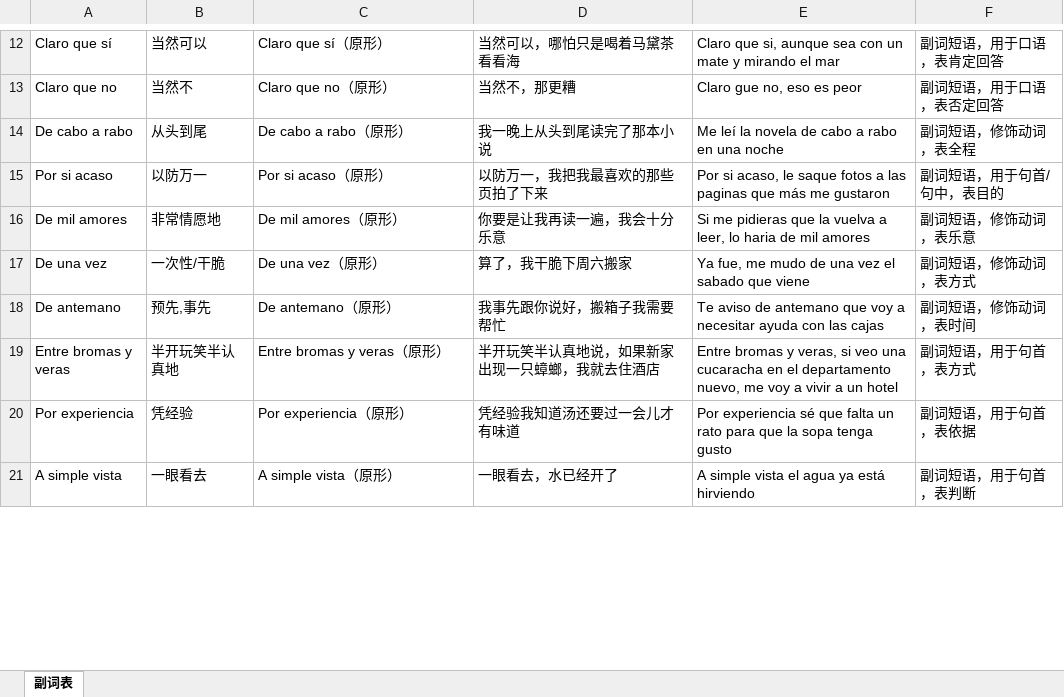
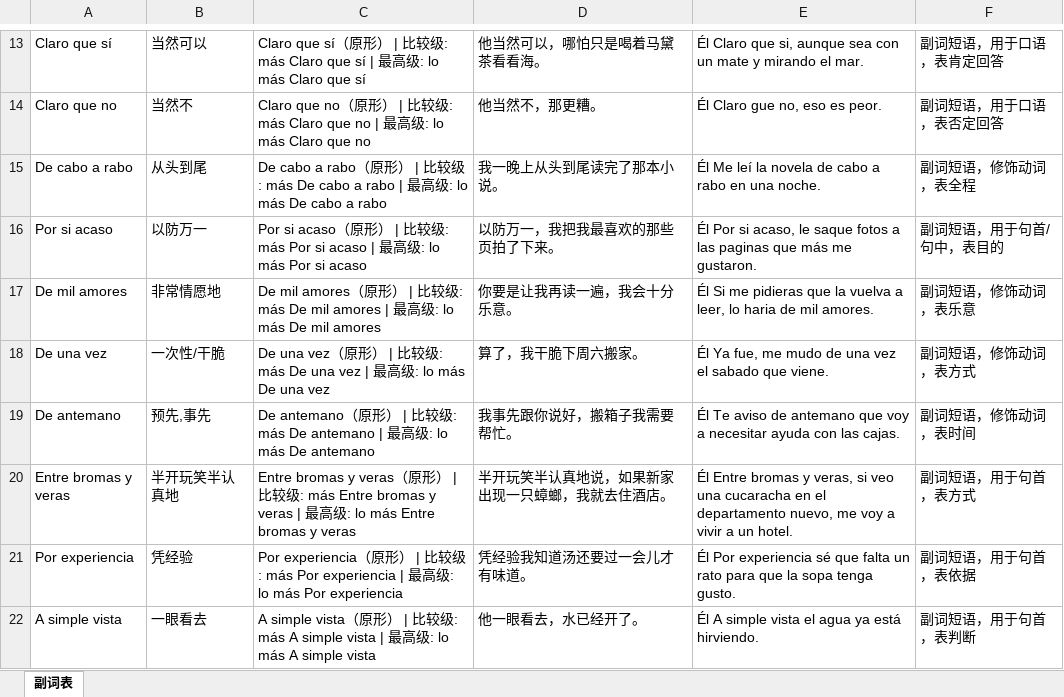
Before and after one commit to ydy075280-oss/vocabulario-espanol, an Excel workbook: server/src/data/西班牙语单词本-副词.xlsx, sheet 副词表, drawn as a sheet; only a part is shown, gaps mark what is left out; values as stored, in another font and other column widths than the file's, no cell formats; charts and pictures not drawn; addresses are those after the commit; the diff covers the shown part only; the diff names each change by its address in the sheet, - before the commit and + after, or states it on an @@ line.

```diff
--- a/server/src/data/西班牙语单词本-副词.xlsx (sheet 副词表)
+++ b/server/src/data/西班牙语单词本-副词.xlsx (sheet 副词表)
-C13: Claro que sí（原形）
+C13: Claro que sí（原形） | 比较级: más Claro que sí | 最高级: lo más Claro que sí
-D13: 当然可以，哪怕只是喝着马黛茶看看海
+D13: 他当然可以，哪怕只是喝着马黛茶看看海。
-E13: Claro que si, aunque sea con un mate y mirando el mar
+E13: Él Claro que si, aunque sea con un mate y mirando el mar.
-C14: Claro que no（原形）
+C14: Claro que no（原形） | 比较级: más Claro que no | 最高级: lo más Claro que no
-D14: 当然不，那更糟
+D14: 他当然不，那更糟。
-E14: Claro gue no, eso es peor
+E14: Él Claro gue no, eso es peor.
-C15: …（原形）
+C15: …（原形） | 比较级: más De cabo a rabo | 最高级: lo más De cabo a rabo
-D15: 我一晚上从头到尾读完了那本小说
+D15: 我一晚上从头到尾读完了那本小说。
-E15: Me leí la novela de cabo a rabo en una noche
+E15: Él Me leí la novela de cabo a rabo en una noche.
-C16: Por si acaso（原形）
+C16: Por si acaso（原形） | 比较级: más Por si acaso | 最高级: lo más Por si acaso
-D16: 以防万一，我把我最喜欢的那些页拍了下来
+D16: 以防万一，我把我最喜欢的那些页拍了下来。
-E16: Por si acaso, le saque fotos a las paginas que más me gustaron
+E16: Él Por si acaso, le saque fotos a las paginas que más me gustaron.
-C17: De mil amores（原形）
+C17: De mil amores（原形） | 比较级: más De mil amores | 最高级: lo más De mil amores
-D17: 你要是让我再读一遍，我会十分乐意
+D17: 你要是让我再读一遍，我会十分乐意。
-E17: Si me pidieras que la vuelva a leer, lo haria de mil amores
+E17: Él Si me pidieras que la vuelva a leer, lo haria de mil amores.
-C18: De una vez（原形）
+C18: De una vez（原形） | 比较级: más De una vez | 最高级: lo más De una vez
-D18: 算了，我干脆下周六搬家
+D18: 算了，我干脆下周六搬家。
-E18: Ya fue, me mudo de una vez el sabado que viene
+E18: Él Ya fue, me mudo de una vez el sabado que viene.
-C19: De antemano（原形）
+C19: De antemano（原形） | 比较级: más De antemano | 最高级: lo más De antemano
-D19: 我事先跟你说好，搬箱子我需要帮忙
+D19: 我事先跟你说好，搬箱子我需要帮忙。
-E19: Te aviso de antemano que voy a necesitar ayuda con las cajas
+E19: Él Te aviso de antemano que voy a necesitar ayuda con las cajas.
-C20: …形）
+C20: …形） | 比较级: más Entre bromas y veras | 最高级: lo más Entre bromas y veras
-D20: 半开玩笑半认真地说，如果新家出现一只蟑螂，我就去住酒店
+D20: 半开玩笑半认真地说，如果新家出现一只蟑螂，我就去住酒店。
-E20: Entre bromas y veras, si veo una cucaracha en el departamento nuevo, me voy a vivir a un hotel
+E20: Él Entre bromas y veras, si veo una cucaracha en el departamento nuevo, me voy a vivir a un hotel.
-C21: …形）
+C21: …形） | 比较级: más Por experiencia | 最高级: lo más Por experiencia
-D21: 凭经验我知道汤还要过一会儿才有味道
+D21: 凭经验我知道汤还要过一会儿才有味道。
-E21: Por experiencia sé que falta un rato para que la sopa tenga gusto
+E21: Él Por experiencia sé que falta un rato para que la sopa tenga gusto.
-C22: …形）
+C22: …形） | 比较级: más A simple vista | 最高级: lo más A simple vista
-D22: 一眼看去，水已经开了
+D22: 他一眼看去，水已经开了。
-E22: A simple vista el agua ya está hirviendo
+E22: Él A simple vista el agua ya está hirviendo.
```
Also changed, not shown: 1 added row and 87 edited cells elsewhere in this sheet, cell formats, charts or pictures, server/src/data/西班牙语单词本-动词.xlsx, server/src/data/西班牙语单词本-名词.xlsx, 12 other files.
